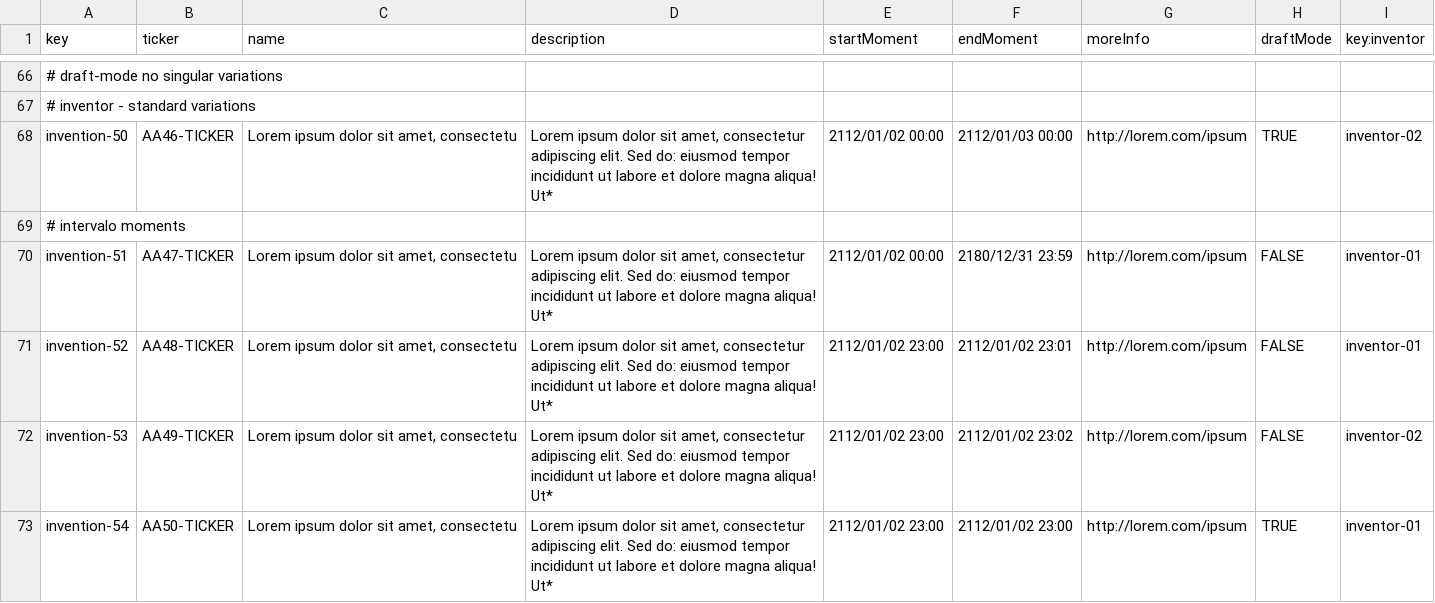
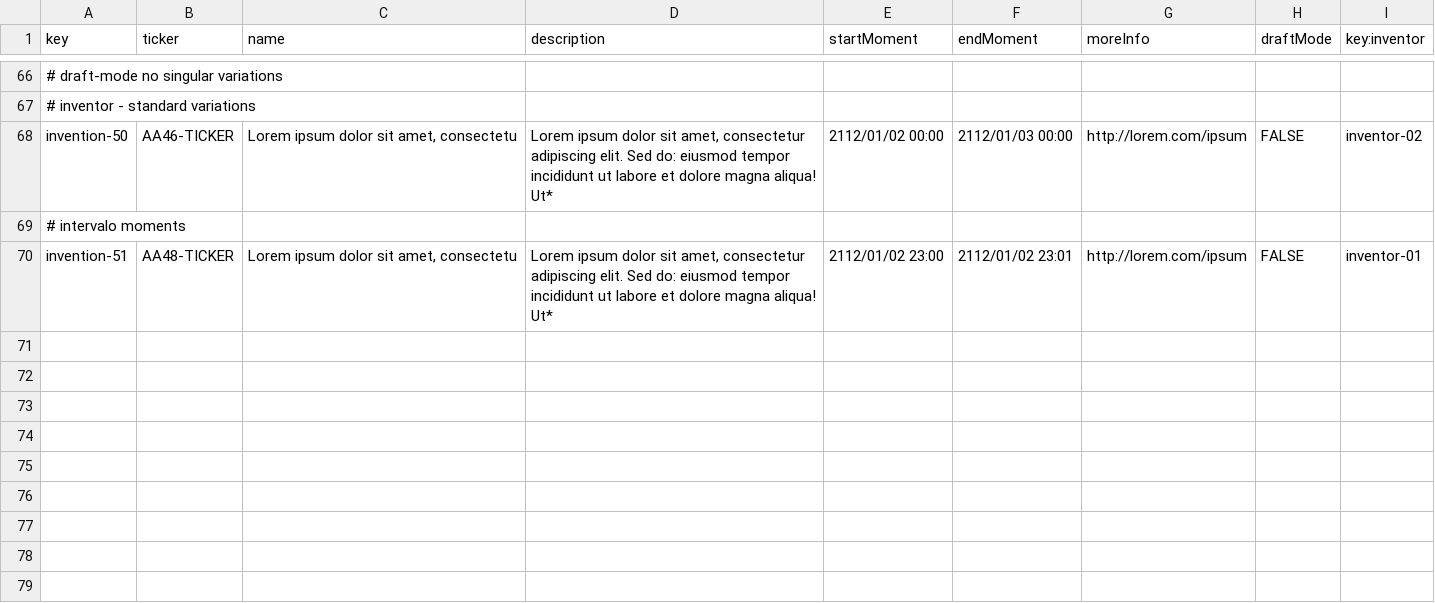
Before and after one commit to NVV3882/Acme-Starters, a CSV file: Acme-Starters-C/src/main/resources/WEB-INF/data/sample/batch-01/invention.csv, drawn as a sheet; only a part is shown, gaps mark what is left out; the diff names each change by its address in the sheet, - before the commit and + after, or states it on an @@ line.

```diff
--- a/Acme-Starters-C/src/main/resources/WEB-INF/data/sample/batch-01/invention.csv
+++ b/Acme-Starters-C/src/main/resources/WEB-INF/data/sample/batch-01/invention.csv
-H68 (draftMode): TRUE
+H68 (draftMode): FALSE
-B70 (ticker): AA47-TICKER
+B70 (ticker): AA48-TICKER
-E70 (startMoment): 2112/01/02 00:00
+E70 (startMoment): 2112/01/02 23:00
-F70 (endMoment): 2180/12/31 23:59
+F70 (endMoment): 2112/01/02 23:01
-row 71: invention-52 | AA48-TICKER | Lorem ipsum dolor sit amet, consectetu | Lorem ipsum dolor sit amet, consectetur adipiscing elit. Sed do: eiusmod tempor incididunt ut labore et dolore magna aliqua! Ut* | 2112/01/02 23:00 | 2112/01/02 23:01 | http://lorem.com/ipsum | FALSE | inventor-01
-row 72: invention-53 | AA49-TICKER | Lorem ipsum dolor sit amet, consectetu | Lorem ipsum dolor sit amet, consectetur adipiscing elit. Sed do: eiusmod tempor incididunt ut labore et dolore magna aliqua! Ut* | 2112/01/02 23:00 | 2112/01/02 23:02 | http://lorem.com/ipsum | FALSE | inventor-02
-row 73: invention-54 | AA50-TICKER | Lorem ipsum dolor sit amet, consectetu | Lorem ipsum dolor sit amet, consectetur adipiscing elit. Sed do: eiusmod tempor incididunt ut labore et dolore magna aliqua! Ut* | 2112/01/02 23:00 | 2112/01/02 23:00 | http://lorem.com/ipsum | TRUE | inventor-01
```
Also changed, not shown: 5 other files.
